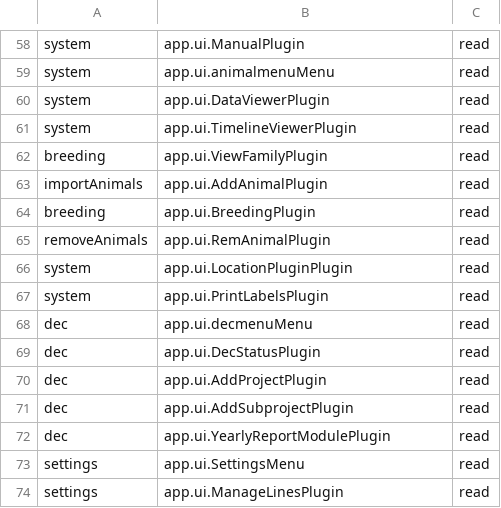
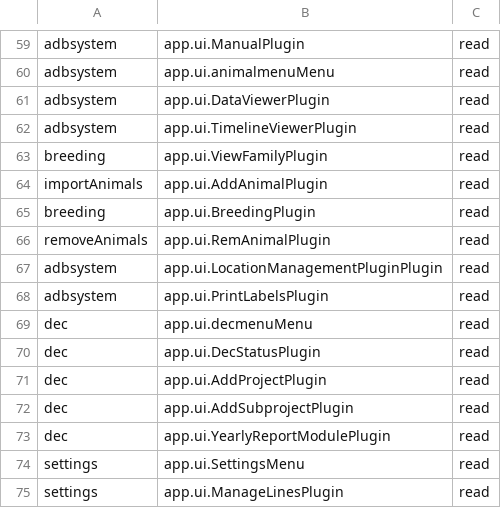
Before and after one commit to paraiko/molgenis_apps-legacy, a CSV file: apps/animaldb/org/molgenis/animaldb/configurations/default/molgenispermission.csv, drawn as a sheet; only a part is shown, gaps mark what is left out; addresses are those after the commit; the diff covers the shown part only; the diff names each change by its address in the sheet, - before the commit and + after, or states it on an @@ line.

Commit message:
- renamed location plugin to location managementplugin - fixed header logged in user info - changed default group from system to adbsystem because anonymous is added to system on generation this fixes some plugins showing up on login - updated the prefill security data accordingly

```diff
--- a/apps/animaldb/org/molgenis/animaldb/configurations/default/molgenispermission.csv
+++ b/apps/animaldb/org/molgenis/animaldb/configurations/default/molgenispermission.csv
-A59:A62: system
+A59:A62: adbsystem
-A67:A68: system
+A67:A68: adbsystem
-B67: app.ui.LocationPluginPlugin
+B67: app.ui.LocationManagementPluginPlugin
```
Also changed, not shown: 1 added row and 55 edited cells elsewhere in this file, apps/animaldb/org/molgenis/animaldb/configurations/default/molgenisrolegrouplink.csv, apps/animaldb/org/molgenis/animaldb/configurations/default/molgenisuser.csv, 7 other files.
